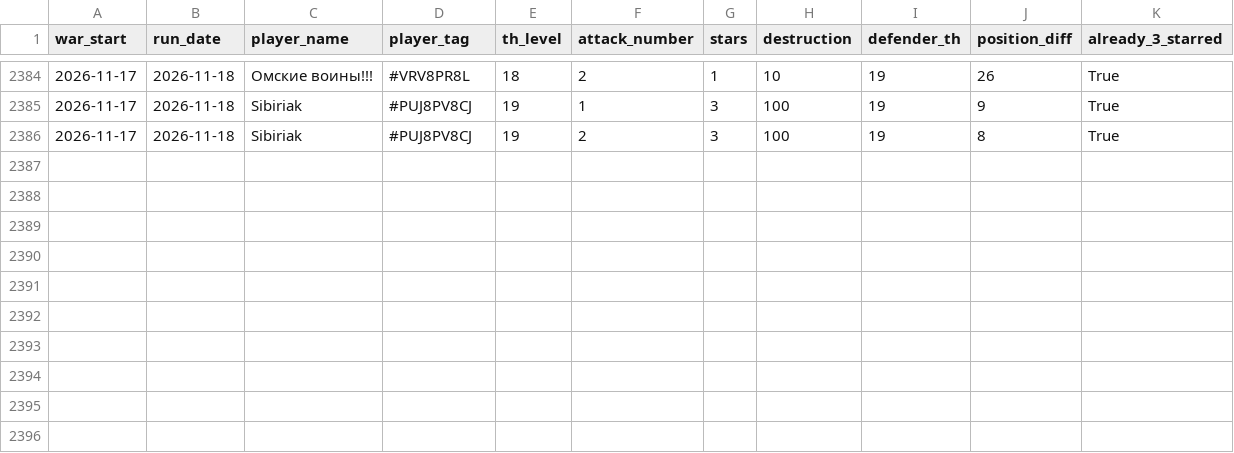
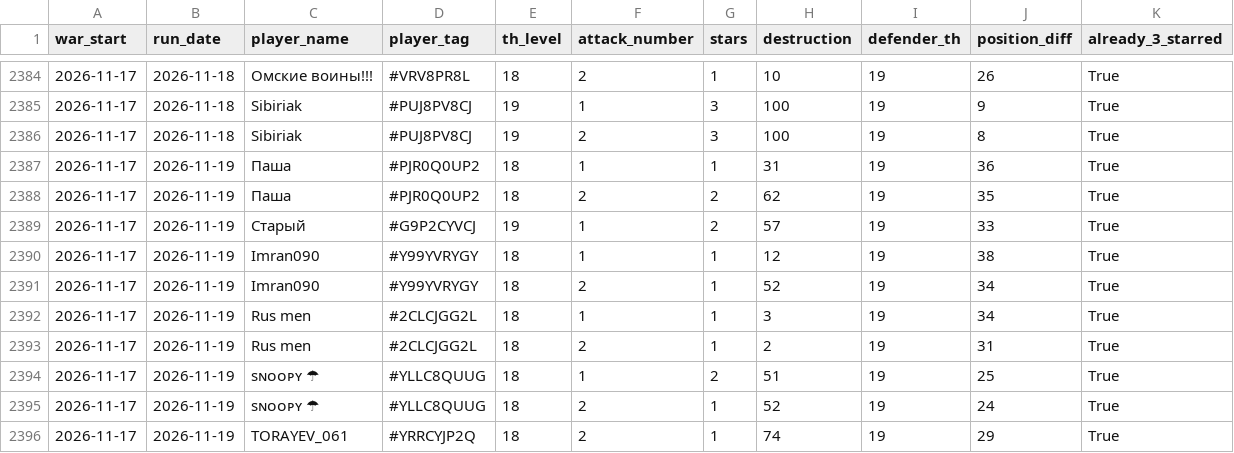
Before and after one commit to irisMoonwhisper/clash-of-clansh-scripts, a CSV file: war_attacks.csv, drawn as a sheet; only a part is shown, gaps mark what is left out; the diff names each change by its address in the sheet, - before the commit and + after, or states it on an @@ line.

```diff
--- a/war_attacks.csv
+++ b/war_attacks.csv
+row 2387: 2026-11-17 | 2026-11-19 | Паша | #PJR0Q0UP2 | 18 | 1 | 1 | 31 | 19 | 36 | True
+row 2388: 2026-11-17 | 2026-11-19 | Паша | #PJR0Q0UP2 | 18 | 2 | 2 | 62 | 19 | 35 | True
+row 2389: 2026-11-17 | 2026-11-19 | Старый | #G9P2CYVCJ | 19 | 1 | 2 | 57 | 19 | 33 | True
+row 2390: 2026-11-17 | 2026-11-19 | Imran090 | #Y99YVRYGY | 18 | 1 | 1 | 12 | 19 | 38 | True
+row 2391: 2026-11-17 | 2026-11-19 | Imran090 | #Y99YVRYGY | 18 | 2 | 1 | 52 | 19 | 34 | True
+row 2392: 2026-11-17 | 2026-11-19 | Rus men | #2CLCJGG2L | 18 | 1 | 1 | 3 | 19 | 34 | True
+row 2393: 2026-11-17 | 2026-11-19 | Rus men | #2CLCJGG2L | 18 | 2 | 1 | 2 | 19 | 31 | True
+row 2394: 2026-11-17 | 2026-11-19 | sɴᴏᴏᴘʏ ☂ | #YLLC8QUUG | 18 | 1 | 2 | 51 | 19 | 25 | True
+row 2395: 2026-11-17 | 2026-11-19 | sɴᴏᴏᴘʏ ☂ | #YLLC8QUUG | 18 | 2 | 1 | 52 | 19 | 24 | True
+row 2396: 2026-11-17 | 2026-11-19 | TORAYEV_061 | #YRRCYJP2Q | 18 | 2 | 1 | 74 | 19 | 29 | True
```
Also changed, not shown: war_defenses.csv.
